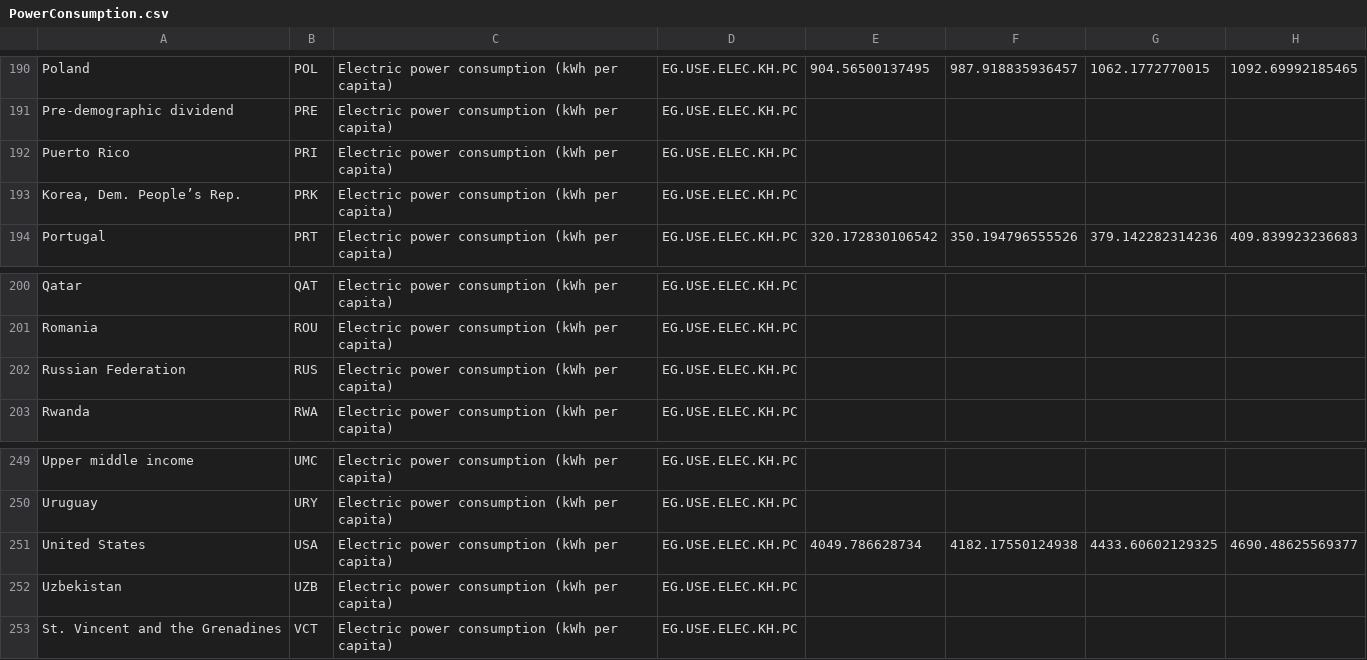
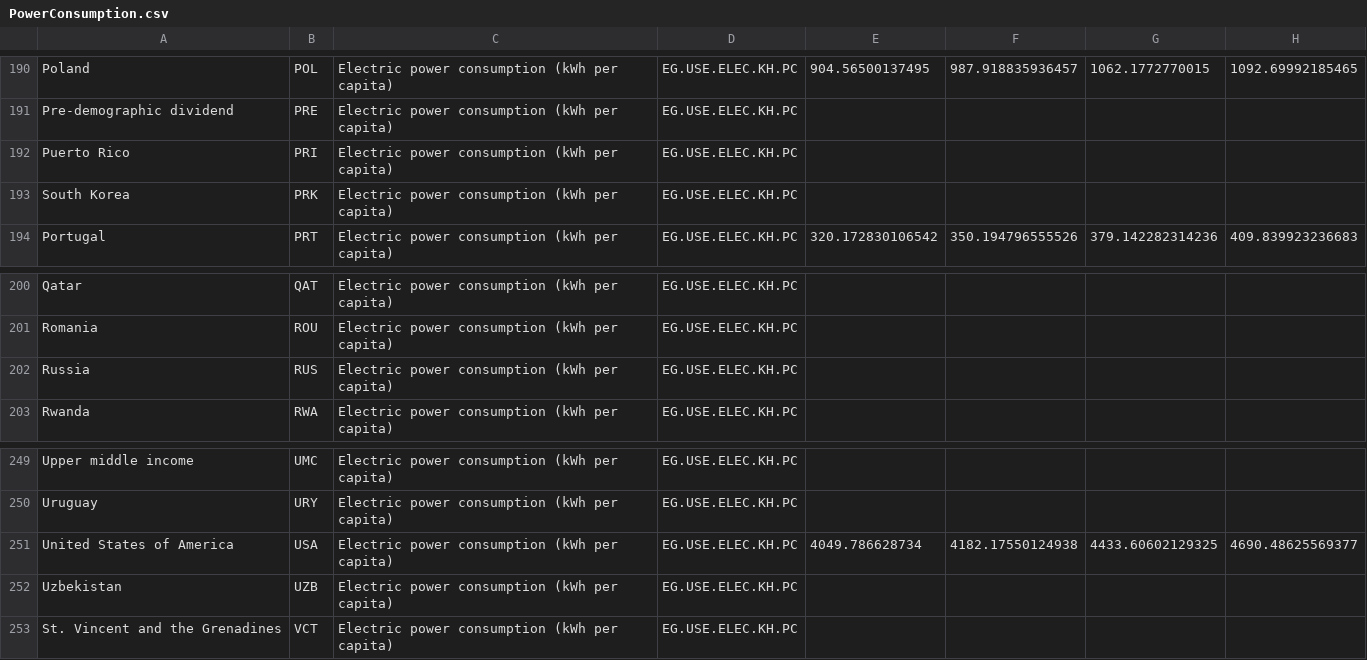
Before and after one commit to tajenf/U-datavis-project, a CSV file: data/PowerConsumption.csv, drawn as a sheet; only a part is shown, gaps mark what is left out; the diff names each change by its address in the sheet, - before the commit and + after, or states it on an @@ line.

Commit message:
country renaming and year data span
renamed countries in data sets to match naming in master data.

removed year span to simplify code and fix a bug in updating year.

Also reformatted info_panel.js

```diff
--- a/data/PowerConsumption.csv
+++ b/data/PowerConsumption.csv
-A193: Korea, Dem. People’s Rep.
+A193: South Korea
-A202: Russian Federation
+A202: Russia
-A251: United States
+A251: United States of America
```
Also changed, not shown: data/Cellphone.csv, data/population_density.csv, 3 other files.
